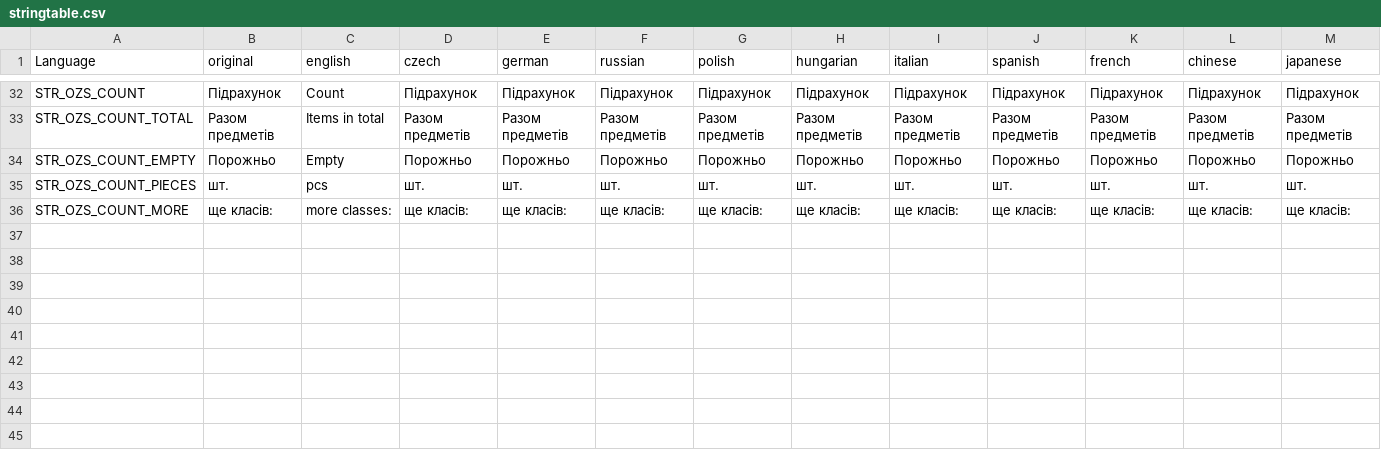
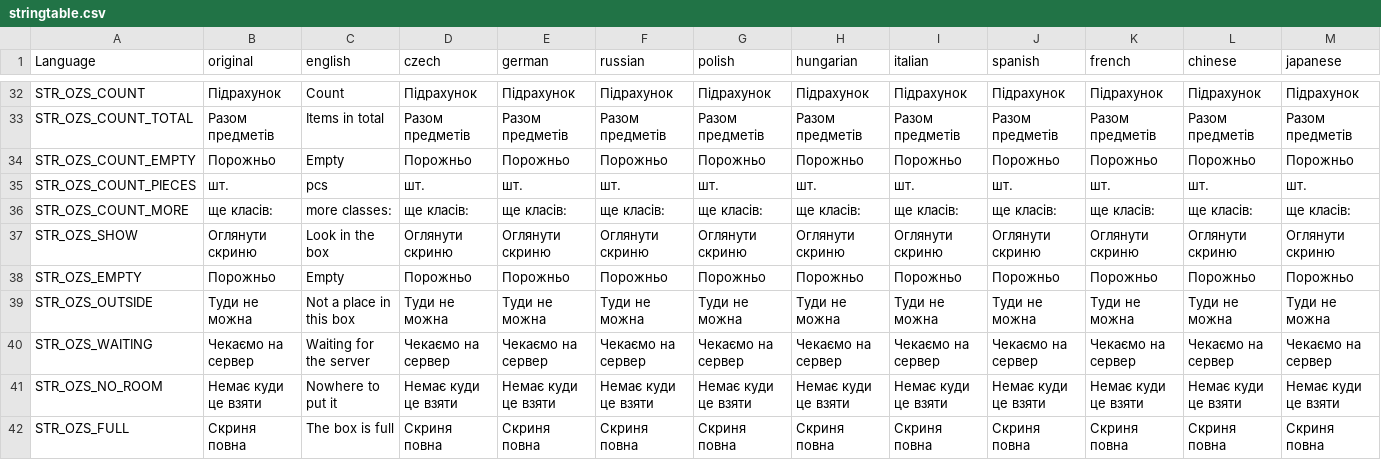
Before and after one commit to OpenZone-DayZ/openzone-storage, a CSV file: OpenZone_Storage/stringtable.csv, drawn as a sheet; only a part is shown, gaps mark what is left out; rows hold the shown columns only; the diff names each change by its address in the sheet, - before the commit and + after, or states it on an @@ line.

```diff
--- a/OpenZone_Storage/stringtable.csv
+++ b/OpenZone_Storage/stringtable.csv
+row 37: STR_OZS_SHOW | Оглянути скриню | Look in the box | Оглянути скриню | Оглянути скриню | Оглянути скриню | Оглянути скриню | Оглянути скриню | Оглянути скриню | Оглянути скриню | Оглянути скриню | Оглянути скриню | Оглянути скриню
+row 38: STR_OZS_EMPTY | Порожньо | Empty | Порожньо | Порожньо | Порожньо | Порожньо | Порожньо | Порожньо | Порожньо | Порожньо | Порожньо | Порожньо
+row 39: STR_OZS_OUTSIDE | Туди не можна | Not a place in this box | Туди не можна | Туди не можна | Туди не можна | Туди не можна | Туди не можна | Туди не можна | Туди не можна | Туди не можна | Туди не можна | Туди не можна
+row 40: STR_OZS_WAITING | Чекаємо на сервер | Waiting for the server | Чекаємо на сервер | Чекаємо на сервер | Чекаємо на сервер | Чекаємо на сервер | Чекаємо на сервер | Чекаємо на сервер | Чекаємо на сервер | Чекаємо на сервер | Чекаємо на сервер | Чекаємо на сервер
+row 41: STR_OZS_NO_ROOM | Немає куди це взяти | Nowhere to put it | Немає куди це взяти | Немає куди це взяти | Немає куди це взяти | Немає куди це взяти | Немає куди це взяти | Немає куди це взяти | Немає куди це взяти | Немає куди це взяти | Немає куди це взяти | Немає куди це взяти
+row 42: STR_OZS_FULL | Скриня повна | The box is full | Скриня повна | Скриня повна | Скриня повна | Скриня повна | Скриня повна | Скриня повна | Скриня повна | Скриня повна | Скриня повна | Скриня повна
```
Also changed, not shown: 15 other files.
